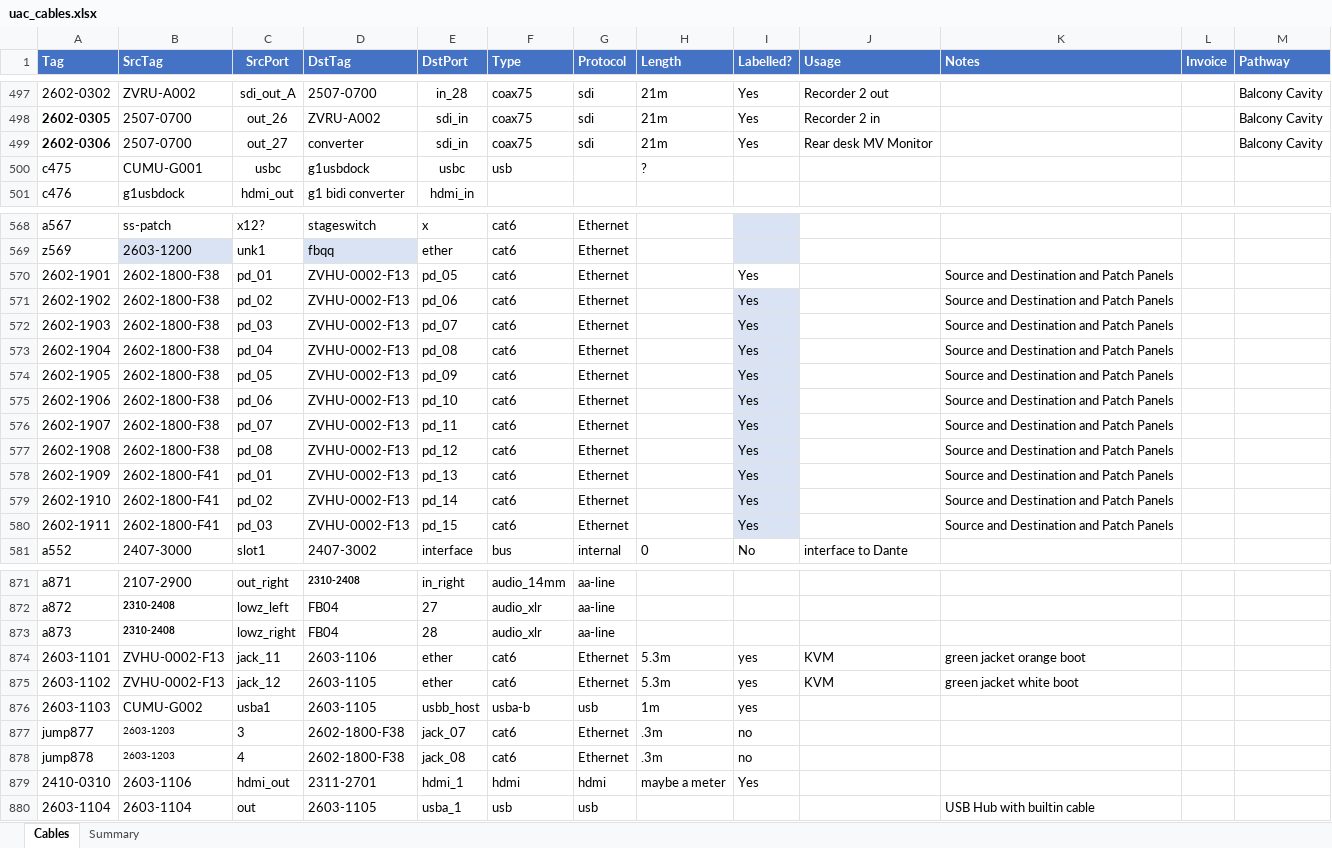
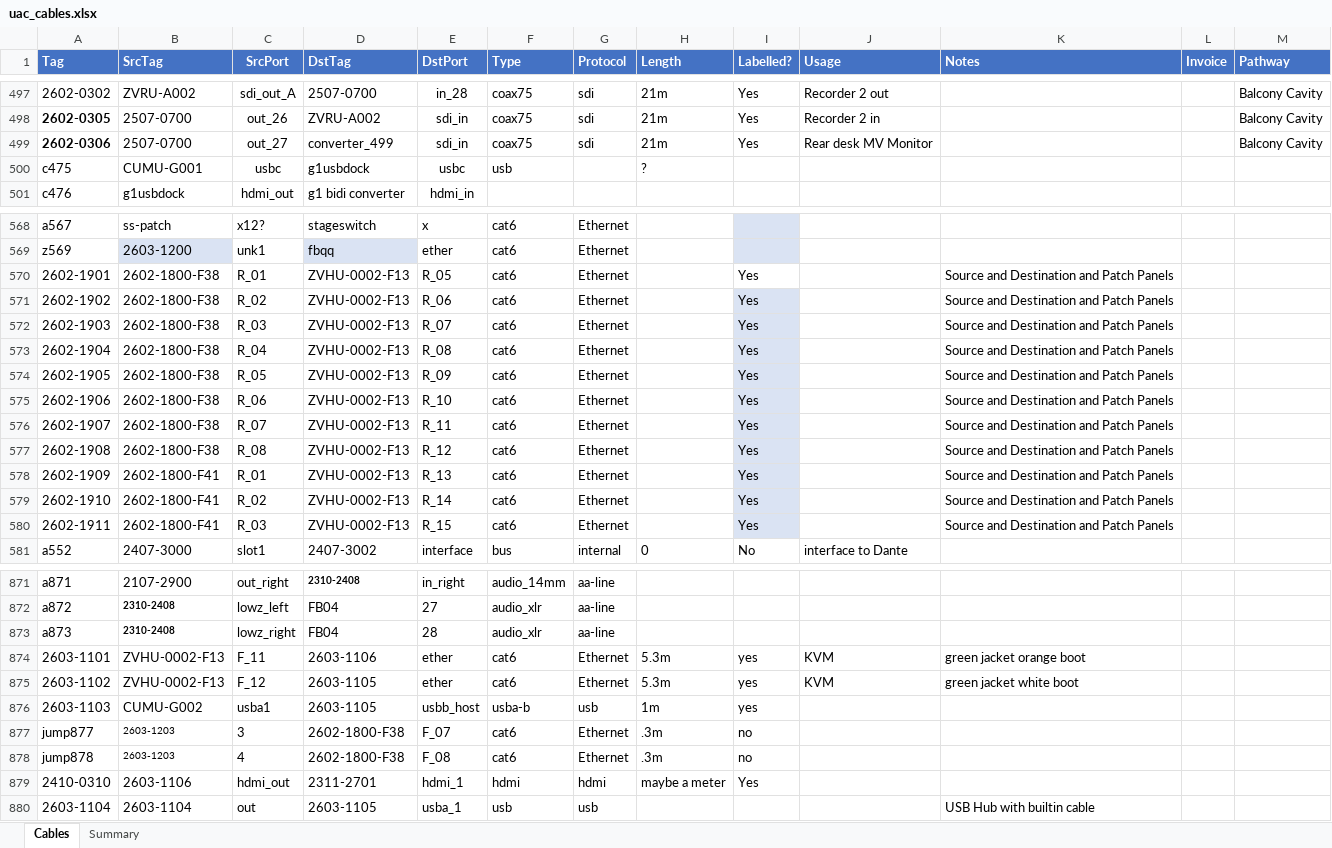
Before and after one commit to avmaint/uactechdoc, an Excel workbook: data/uac_cables.xlsx, sheet Cables, drawn as a sheet; only a part is shown, gaps mark what is left out; values as stored, in another font and other column widths than the file's, no borders; table styles not drawn; the diff covers the shown part only; the diff names each change by its address in the sheet, - before the commit and + after, or states it on an @@ line.

```diff
--- a/data/uac_cables.xlsx (sheet Cables)
+++ b/data/uac_cables.xlsx (sheet Cables)
-D499 (DstTag): converter
+D499 (DstTag): converter_499
-C570 (SrcPort): pd_01
+C570 (SrcPort): R_01
-E570 (DstPort): pd_05
+E570 (DstPort): R_05
-C571 (SrcPort): pd_02
+C571 (SrcPort): R_02
-E571 (DstPort): pd_06
+E571 (DstPort): R_06
-C572 (SrcPort): pd_03
+C572 (SrcPort): R_03
-E572 (DstPort): pd_07
+E572 (DstPort): R_07
-C573 (SrcPort): pd_04
+C573 (SrcPort): R_04
-E573 (DstPort): pd_08
+E573 (DstPort): R_08
-C574 (SrcPort): pd_05
+C574 (SrcPort): R_05
-E574 (DstPort): pd_09
+E574 (DstPort): R_09
-C575 (SrcPort): pd_06
+C575 (SrcPort): R_06
-E575 (DstPort): pd_10
+E575 (DstPort): R_10
-C576 (SrcPort): pd_07
+C576 (SrcPort): R_07
-E576 (DstPort): pd_11
+E576 (DstPort): R_11
-C577 (SrcPort): pd_08
+C577 (SrcPort): R_08
-E577 (DstPort): pd_12
+E577 (DstPort): R_12
-C578 (SrcPort): pd_01
+C578 (SrcPort): R_01
-E578 (DstPort): pd_13
+E578 (DstPort): R_13
-C579 (SrcPort): pd_02
+C579 (SrcPort): R_02
-E579 (DstPort): pd_14
+E579 (DstPort): R_14
-C580 (SrcPort): pd_03
+C580 (SrcPort): R_03
-E580 (DstPort): pd_15
+E580 (DstPort): R_15
-C874 (SrcPort): jack_11
+C874 (SrcPort): F_11
-C875 (SrcPort): jack_12
+C875 (SrcPort): F_12
-E877 (DstPort): jack_07
+E877 (DstPort): F_07
-E878 (DstPort): jack_08
+E878 (DstPort): F_08
```
Also changed, not shown: 54 edited cells elsewhere in this sheet, 1 other file.
